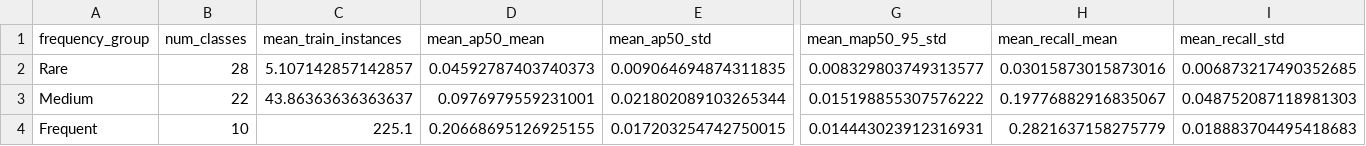
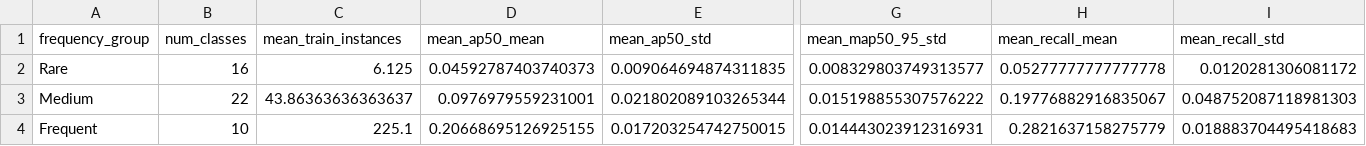
Before and after one commit to JeanCarlos899/taco-yolo26-taxonomy-study, a CSV file: results/long_tail_multiseed_summary.csv, drawn as a sheet; only a part is shown, gaps mark what is left out; the diff names each change by its address in the sheet, - before the commit and + after, or states it on an @@ line.

```diff
--- a/results/long_tail_multiseed_summary.csv
+++ b/results/long_tail_multiseed_summary.csv
-B2 (num_classes): 28
+B2 (num_classes): 16
-C2 (mean_train_instances): 5.107142857142857
+C2 (mean_train_instances): 6.125
-H2 (mean_recall_mean): 0.03015873015873016
+H2 (mean_recall_mean): 0.05277777777777778
-I2 (mean_recall_std): 0.006873217490352685
+I2 (mean_recall_std): 0.0120281306081172
```
Also changed, not shown: results/long_tail_multiseed_raw.csv, 23 other files.
